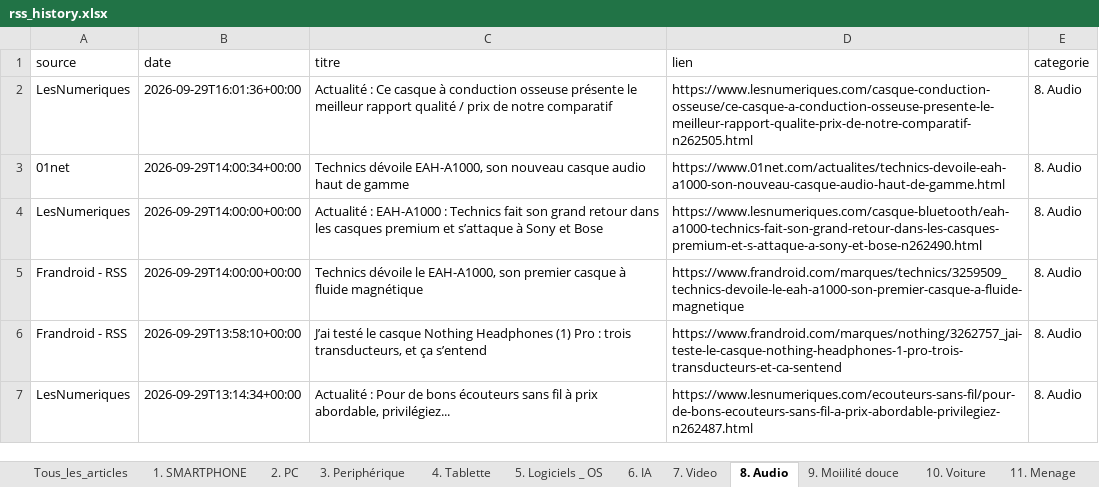
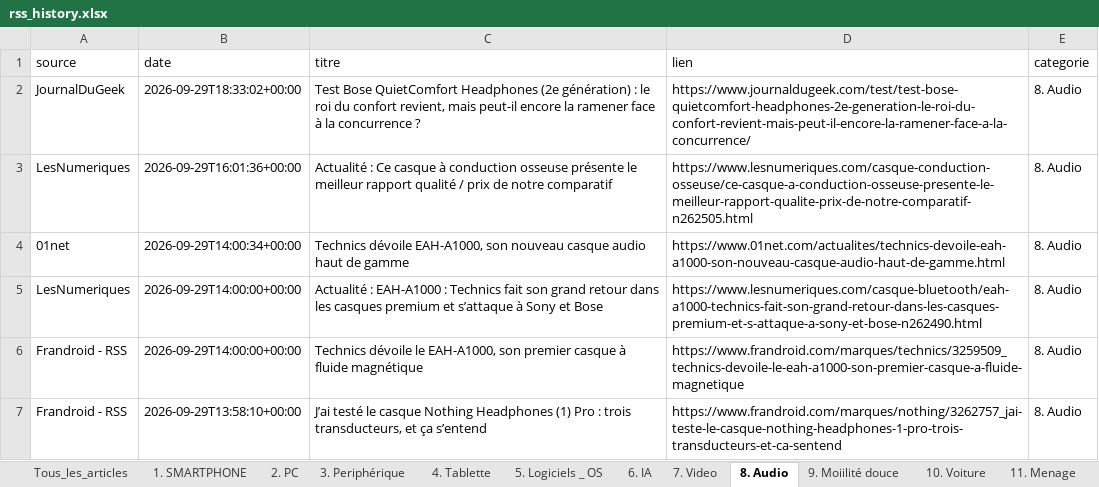
Before and after one commit to djhadef-star/rss-categories, an Excel workbook: output/rss_history.xlsx, sheet 8. Audio, drawn as a sheet; only a part is shown; the shorter side is filled out with more unchanged rows; values as stored, in another font and other column widths than the file's, no borders; the diff names each change by its address in the sheet, - before the commit and + after, or states it on an @@ line.

```diff
--- a/output/rss_history.xlsx (sheet 8. Audio)
+++ b/output/rss_history.xlsx (sheet 8. Audio)
+row 2: JournalDuGeek | 2026-09-29T18:33:02+00:00 | Test Bose QuietComfort Headphones (2e génération) : le roi du confort revient, mais peut-il encore la ramener face à la concurrence ? | https://www.journaldugeek.com/test/test-bose-quietcomfort-headphones-2e-generation-le-roi-du-confort-revient-mais-peut-il-encore-la-ramener-face-a-la-concurrence/ | 8. Audio
```
Also changed, not shown: sheet Tous_les_articles, sheet 6. IA, output/rss_history_2.xlsx, 2 other files.
